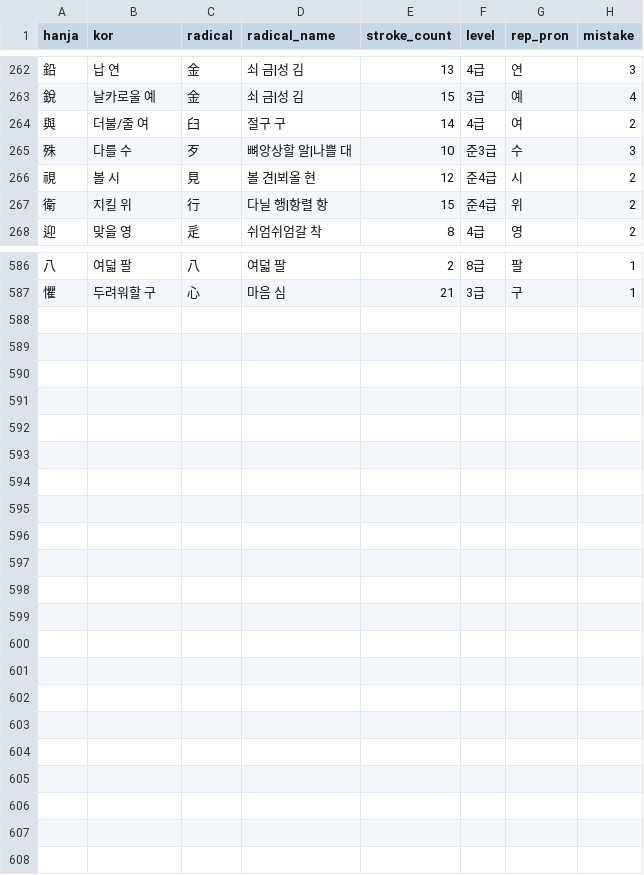
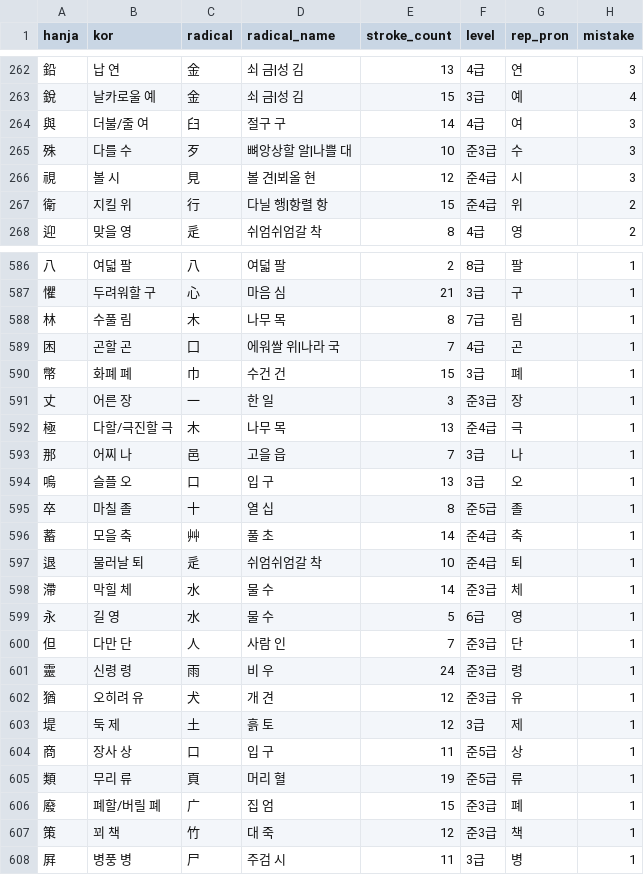
Before and after one commit to jenny-jione/hanja-project, a CSV file: data/accumulated_results.csv, drawn as a sheet; only a part is shown, gaps mark what is left out; the diff covers the shown part only.

```diff
--- a/data/accumulated_results.csv
+++ b/data/accumulated_results.csv
@@ -263,5 +263,5 @@ hanja,kor,radical,radical_name,stroke_count,level,rep_pron,mistake
 銳,날카로울 예,金,쇠 금|성 김,15,3급,예,4
-與,더불/줄 여,臼,절구 구,14,4급,여,2
+與,더불/줄 여,臼,절구 구,14,4급,여,3
 殊,다를 수,歹,뼈앙상할 알|나쁠 대,10,준3급,수,3
-視,볼 시,見,볼 견|뵈올 현,12,준4급,시,2
+視,볼 시,見,볼 견|뵈올 현,12,준4급,시,3
 衛,지킬 위,行,다닐 행|항렬 항,15,준4급,위,2
@@ -587 +587,22 @@ hanja,kor,radical,radical_name,stroke_count,level,rep_pron,mistake
 懼,두려워할 구,心,마음 심,21,3급,구,1
+林,수풀 림,木,나무 목,8,7급,림,1
+困,곤할 곤,囗,에워쌀 위|나라 국,7,4급,곤,1
+幣,화폐 폐,巾,수건 건,15,3급,폐,1
+丈,어른 장,一,한 일,3,준3급,장,1
+極,다할/극진할 극,木,나무 목,13,준4급,극,1
+那,어찌 나,邑,고을 읍,7,3급,나,1
+嗚,슬플 오,口,입 구,13,3급,오,1
+卒,마칠 졸,十,열 십,8,준5급,졸,1
+蓄,모을 축,艸,풀 초,14,준4급,축,1
+退,물러날 퇴,辵,쉬엄쉬엄갈 착,10,준4급,퇴,1
+滯,막힐 체,水,물 수,14,준3급,체,1
+永,길 영,水,물 수,5,6급,영,1
+但,다만 단,人,사람 인,7,준3급,단,1
+靈,신령 령,雨,비 우,24,준3급,령,1
+猶,오히려 유,犬,개 견,12,준3급,유,1
+堤,둑 제,土,흙 토,12,3급,제,1
+商,장사 상,口,입 구,11,준5급,상,1
+類,무리 류,頁,머리 혈,19,준5급,류,1
+廢,폐할/버릴 폐,广,집 엄,15,준3급,폐,1
+策,꾀 책,竹,대 죽,12,준3급,책,1
+屛,병풍 병,尸,주검 시,11,3급,병,1
```
Also changed, not shown: 17 edited cells elsewhere in this file, data/data_today_wrong.csv, data/elasped.csv.
